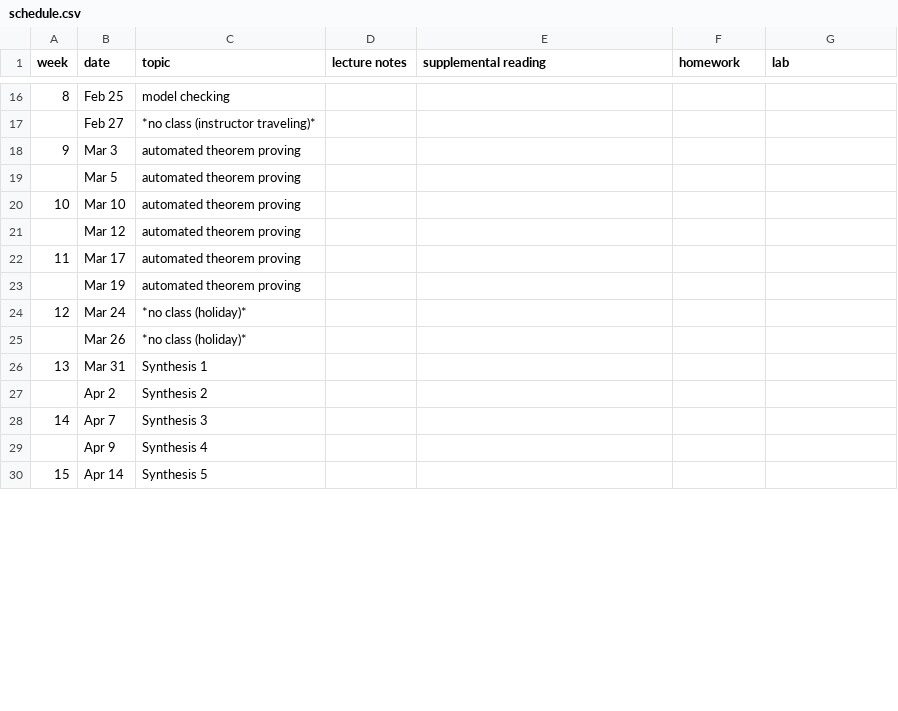
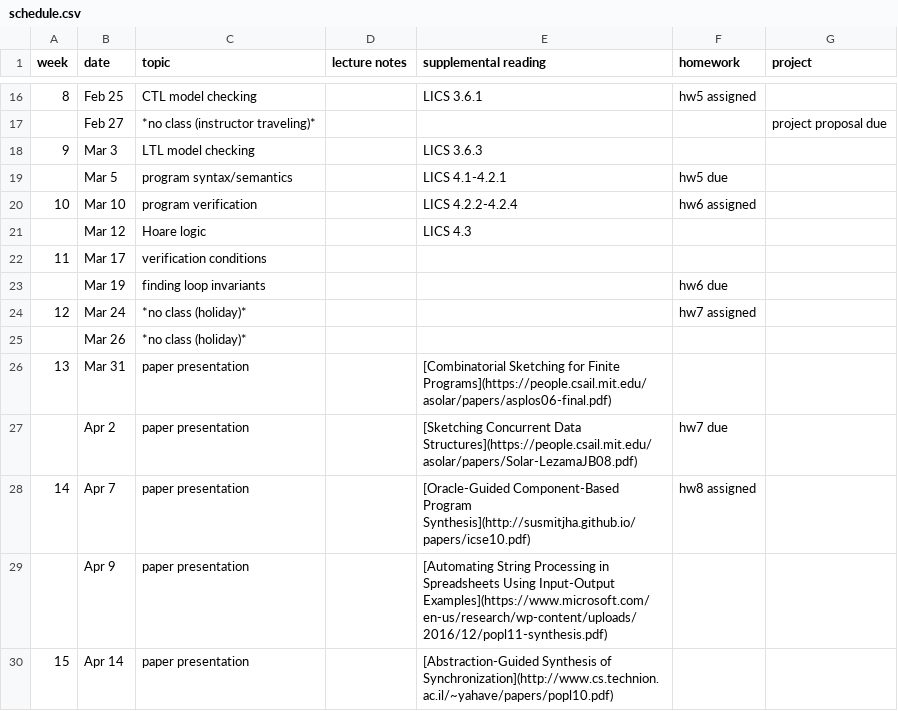
Before and after one commit to mines-pvs/s20-syllabus, a CSV file: schedule.csv, drawn as a sheet; only a part is shown, gaps mark what is left out; the diff covers the shown part only.

```diff
--- a/schedule.csv
+++ b/schedule.csv
@@ -1 +1 @@
-week,date,topic,lecture notes,supplemental reading,homework,lab
+week,date,topic,lecture notes,supplemental reading,homework,project
@@ -16,15 +16,15 @@ week,date,topic,lecture notes,supplemental reading,homework,lab
-8,Feb 25,model checking,,,,
-,Feb 27,*no class (instructor traveling)*,,,,
-9,Mar 3,automated theorem proving,,,,
-,Mar 5,automated theorem proving,,,,
-10,Mar 10,automated theorem proving,,,,
-,Mar 12,automated theorem proving,,,,
-11,Mar 17,automated theorem proving,,,,
-,Mar 19,automated theorem proving,,,,
-12,Mar 24,*no class (holiday)*,,,,
+8,Feb 25,CTL model checking,,LICS 3.6.1,hw5 assigned,
+,Feb 27,*no class (instructor traveling)*,,,,project proposal due
+9,Mar 3,LTL model checking,,LICS 3.6.3,,
+,Mar 5,program syntax/semantics,,LICS 4.1-4.2.1,hw5 due,
+10,Mar 10,program verification,,LICS 4.2.2-4.2.4,hw6 assigned,
+,Mar 12,Hoare logic,,LICS 4.3,,
+11,Mar 17,verification conditions,,,,
+,Mar 19,finding loop invariants,,,hw6 due,
+12,Mar 24,*no class (holiday)*,,,hw7 assigned,
 ,Mar 26,*no class (holiday)*,,,,
-13,Mar 31,Synthesis 1,,,,
-,Apr 2,Synthesis 2,,,,
-14,Apr 7,Synthesis 3,,,,
-,Apr 9,Synthesis 4,,,,
-15,Apr 14,Synthesis 5,,,,
+13,Mar 31,paper presentation,,[Combinatorial Sketching for Finite Programs](https://people.csail.mit.edu/asolar/papers/asplos06-final.pdf),,
+,Apr 2,paper presentation,,[Sketching Concurrent Data Structures](https://people.csail.mit.edu/asolar/papers/Solar-LezamaJB08.pdf),hw7 due,
+14,Apr 7,paper presentation,,[Oracle-Guided Component-Based Program Synthesis](http://susmitjha.github.io/papers/icse10.pdf),hw8 assigned,
+,Apr 9,paper presentation,,[Automating String Processing in Spreadsheets Using Input-Output Examples](https://www.microsoft.com/en-us/research/wp-content/uploads/2016/12/popl11-synthesis.pdf),,
+15,Apr 14,paper presentation,,[Abstraction-Guided Synthesis of Synchronization](http://www.cs.technion.ac.il/~yahave/papers/popl10.pdf),,
```
Also changed, not shown: 41 edited cells elsewhere in this file, 1 other file.
